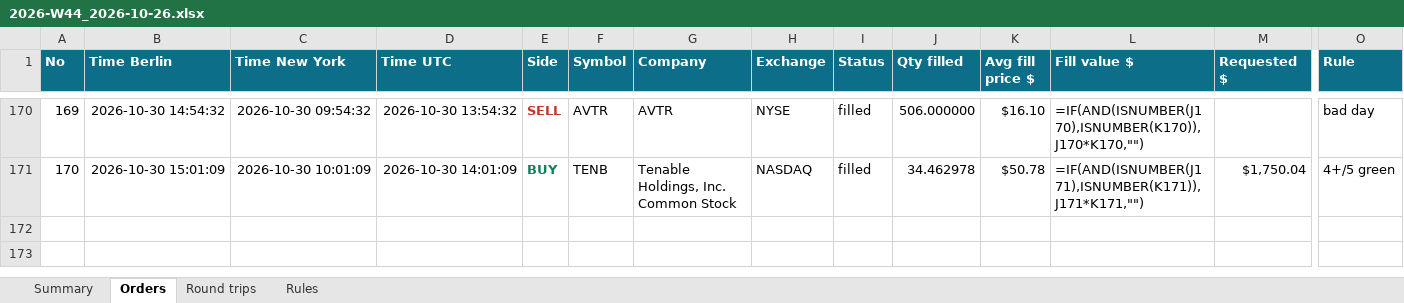
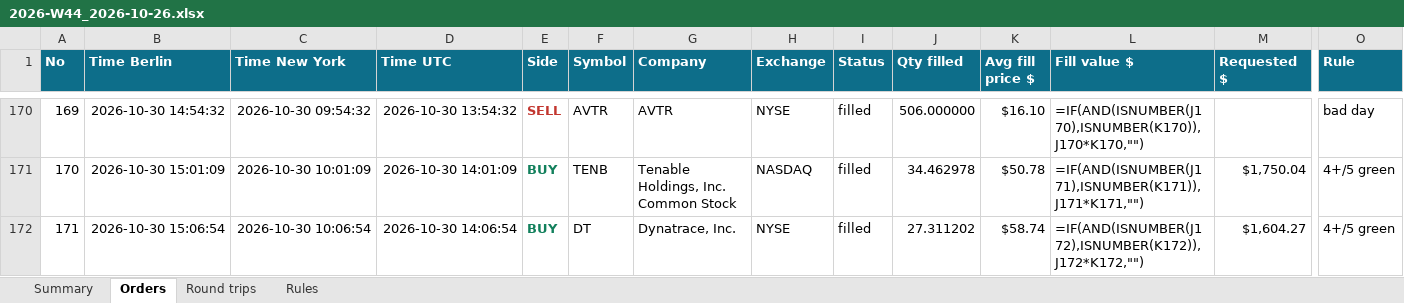
Before and after one commit to minto2196/my-claude-trade, an Excel workbook: trade-records/excel/2026-W44_2026-10-26.xlsx, sheet Orders, drawn as a sheet; only a part is shown, gaps mark what is left out; values as stored, in another font and other column widths than the file's, no borders; formulas without a stored value are shown as written; table styles not drawn; rows hold the shown columns only; the diff names each change by its address in the sheet, - before the commit and + after, or states it on an @@ line.

Commit message:
records: 2026-10-30 14:07 UTC

```diff
--- a/trade-records/excel/2026-W44_2026-10-26.xlsx (sheet Orders)
+++ b/trade-records/excel/2026-W44_2026-10-26.xlsx (sheet Orders)
+row 172: 171 | 2026-10-30 15:06:54 | 2026-10-30 10:06:54 | 2026-10-30 14:06:54 | BUY | DT | Dynatrace, Inc. | NYSE | filled | 27.311202 | $58.74 | =IF(AND(ISNUMBER(J172),ISNUMBER(K172)),J172*K172,"") | $1,604.27 | 4+/5 green
```
Also changed, not shown: sheet Summary, sheet Round trips, 4 other files.
